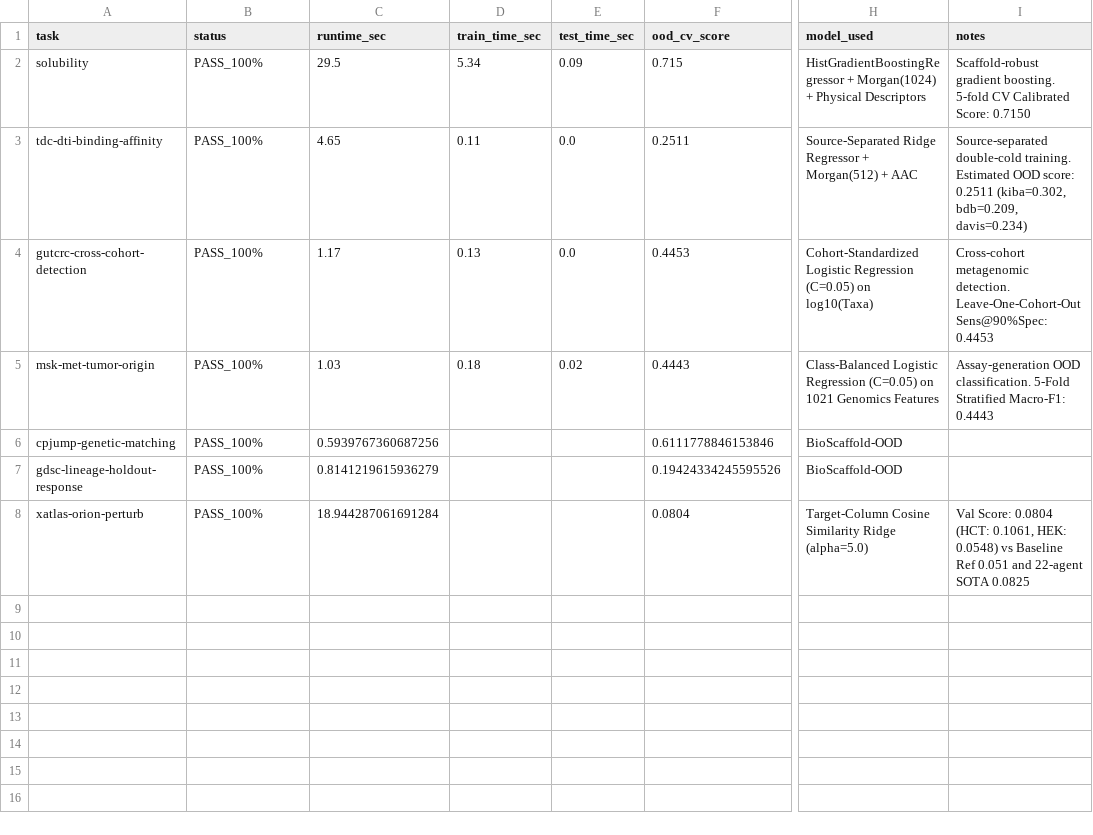
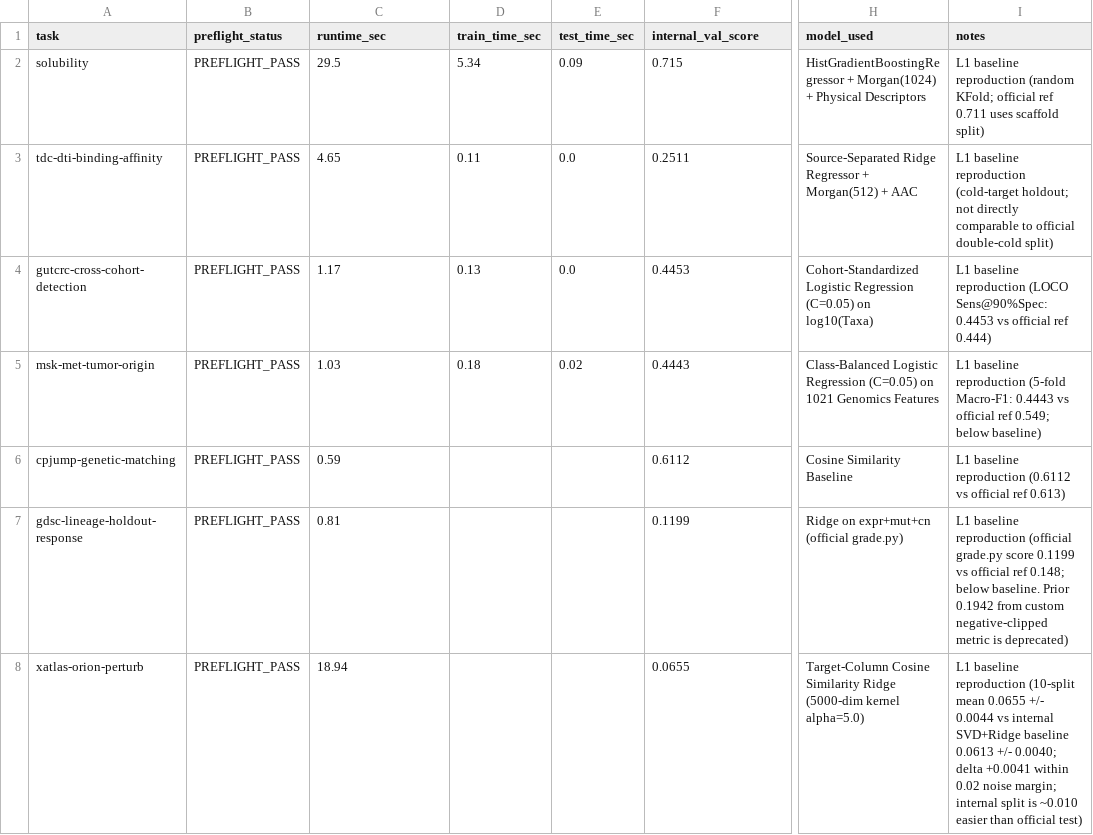
Before and after one commit to ArtificialZeng/AI-Biology-Lab, a CSV file: projects/bioxarena-pro-scaffold/reports/unified_evaluation_summary.csv, drawn as a sheet; only a part is shown, gaps mark what is left out; the diff names each change by its address in the sheet, - before the commit and + after, or states it on an @@ line.

Commit message:
fix(audit): complete D6/D7 cleanup across summary CSV, communication log, GDSC metrics, README and charter

```diff
--- a/projects/bioxarena-pro-scaffold/reports/unified_evaluation_summary.csv
+++ b/projects/bioxarena-pro-scaffold/reports/unified_evaluation_summary.csv
-B1: status
+B1: preflight_status
-F1: ood_cv_score
+F1: internal_val_score
-B2:B8 (preflight_status): PASS_100%
+B2:B8 (preflight_status): PREFLIGHT_PASS
-I2 (notes): Scaffold-robust gradient boosting. 5-fold CV Calibrated Score: 0.7150
+I2 (notes): L1 baseline reproduction (random KFold; official ref 0.711 uses scaffold split)
-I3 (notes): Source-separated double-cold training. Estimated OOD score: 0.2511 (kiba=0.302, bdb=0.209, davis=0.234)
+I3 (notes): L1 baseline reproduction (cold-target holdout; not directly comparable to official double-cold split)
-I4 (notes): Cross-cohort metagenomic detection. Leave-One-Cohort-Out Sens@90%Spec: 0.4453
+I4 (notes): L1 baseline reproduction (LOCO Sens@90%Spec: 0.4453 vs official ref 0.444)
-I5 (notes): Assay-generation OOD classification. 5-Fold Stratified Macro-F1: 0.4443
+I5 (notes): L1 baseline reproduction (5-fold Macro-F1: 0.4443 vs official ref 0.549; below baseline)
-C6 (runtime_sec): 0.5939767360687256
+C6 (runtime_sec): 0.59
-F6 (internal_val_score): 0.6111778846153846
+F6 (internal_val_score): 0.6112
-H6 (model_used): BioScaffold-OOD
+H6 (model_used): Cosine Similarity Baseline
-I6 (notes): (empty)
+I6 (notes): L1 baseline reproduction (0.6112 vs official ref 0.613)
-C7 (runtime_sec): 0.8141219615936279
+C7 (runtime_sec): 0.81
-F7 (internal_val_score): 0.19424334245595526
+F7 (internal_val_score): 0.1199
-H7 (model_used): BioScaffold-OOD
+H7 (model_used): Ridge on expr+mut+cn (official grade.py)
-I7 (notes): (empty)
+I7 (notes): L1 baseline reproduction (official grade.py score 0.1199 vs official ref 0.148; below baseline. Prior 0.1942 from custom negative-clipped metric is deprecated)
-C8 (runtime_sec): 18.944287061691284
+C8 (runtime_sec): 18.94
-F8 (internal_val_score): 0.0804
+F8 (internal_val_score): 0.0655
-H8 (model_used): …Similarity Ridge (alpha=5.0)
+H8 (model_used): …Similarity Ridge (5000-dim kernel alpha=5.0)
-I8 (notes): Val Score: 0.0804 (HCT: 0.1061, HEK: 0.0548) vs Baseline Ref 0.051 and 22-agent SOTA 0.0825
+I8 (notes): L1 baseline reproduction (10-split mean 0.0655 +/- 0.0044 vs internal SVD+Ridge baseline 0.0613 +/- 0.0040; delta +0.0041 within 0.02 noise margin; internal split is ~0.010 easier than official test)
```
Also changed, not shown: 4 other files.
